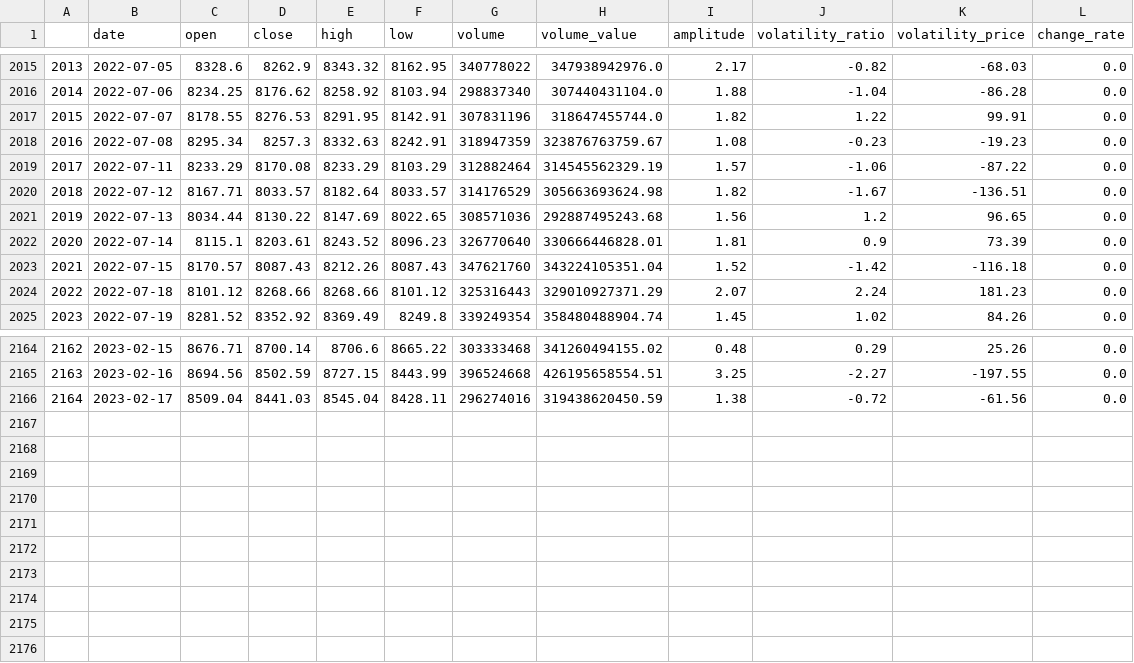
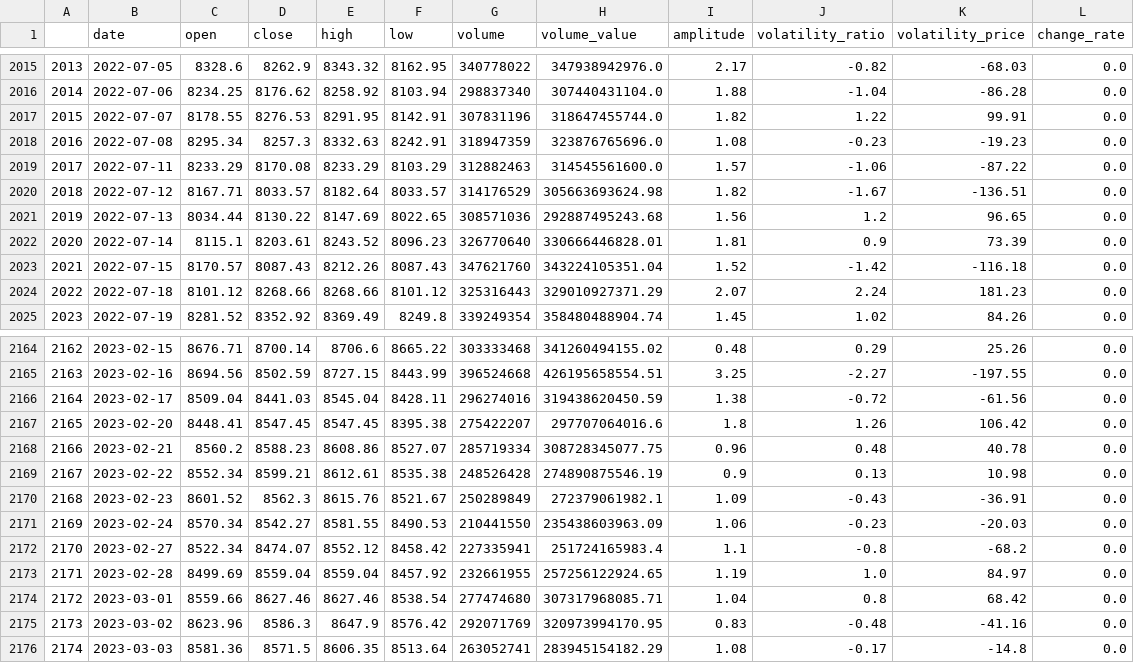
Before and after one commit to webclinic017/btproj, a CSV file: data/daily/sz399303_data.csv, drawn as a sheet; only a part is shown, gaps mark what is left out.

```diff
--- a/data/daily/sz399303_data.csv
+++ b/data/daily/sz399303_data.csv
@@ -2017,4 +2017,4 @@
 2015,2022-07-07,8178.55,8276.53,8291.95,8142.91,307831196,318647455744.0,1.82,1.22,99.91,0.0
-2016,2022-07-08,8295.34,8257.3,8332.63,8242.91,318947359,323876763759.67,1.08,-0.23,-19.23,0.0
-2017,2022-07-11,8233.29,8170.08,8233.29,8103.29,312882464,314545562329.19,1.57,-1.06,-87.22,0.0
+2016,2022-07-08,8295.34,8257.3,8332.63,8242.91,318947359,323876765696.0,1.08,-0.23,-19.23,0.0
+2017,2022-07-11,8233.29,8170.08,8233.29,8103.29,312882463,314545561600.0,1.57,-1.06,-87.22,0.0
 2018,2022-07-12,8167.71,8033.57,8182.64,8033.57,314176529,305663693624.98,1.82,-1.67,-136.51,0.0
@@ -2166 +2166,11 @@
 2164,2023-02-17,8509.04,8441.03,8545.04,8428.11,296274016,319438620450.59,1.38,-0.72,-61.56,0.0
+2165,2023-02-20,8448.41,8547.45,8547.45,8395.38,275422207,297707064016.6,1.8,1.26,106.42,0.0
+2166,2023-02-21,8560.2,8588.23,8608.86,8527.07,285719334,308728345077.75,0.96,0.48,40.78,0.0
+2167,2023-02-22,8552.34,8599.21,8612.61,8535.38,248526428,274890875546.19,0.9,0.13,10.98,0.0
+2168,2023-02-23,8601.52,8562.3,8615.76,8521.67,250289849,272379061982.1,1.09,-0.43,-36.91,0.0
+2169,2023-02-24,8570.34,8542.27,8581.55,8490.53,210441550,235438603963.09,1.06,-0.23,-20.03,0.0
+2170,2023-02-27,8522.34,8474.07,8552.12,8458.42,227335941,251724165983.4,1.1,-0.8,-68.2,0.0
+2171,2023-02-28,8499.69,8559.04,8559.04,8457.92,232661955,257256122924.65,1.19,1.0,84.97,0.0
+2172,2023-03-01,8559.66,8627.46,8627.46,8538.54,277474680,307317968085.71,1.04,0.8,68.42,0.0
+2173,2023-03-02,8623.96,8586.3,8647.9,8576.42,292071769,320973994170.95,0.83,-0.48,-41.16,0.0
+2174,2023-03-03,8581.36,8571.5,8606.35,8513.64,263052741,283945154182.29,1.08,-0.17,-14.8,0.0
```
Also changed, not shown: data/daily/sh000300_data.csv, data/daily/sh511380_accu_data.csv, 50 other files.
